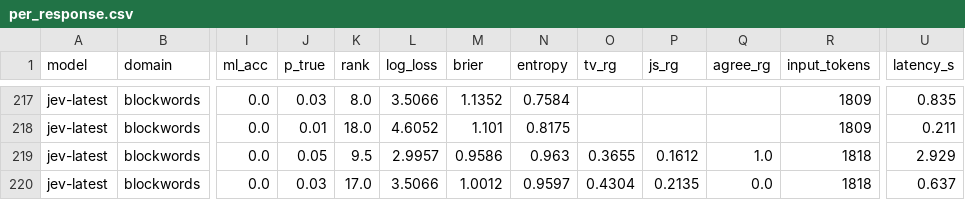
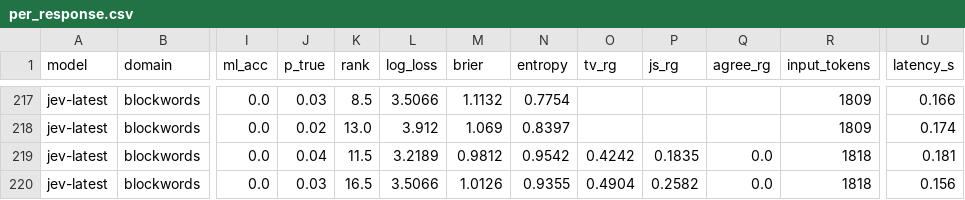
Before and after one commit to zzzhezeng/llm-plan-recognition, a CSV file: results/per_response.csv, drawn as a sheet; only a part is shown, gaps mark what is left out; the diff covers the shown part only; the diff names each change by its address in the sheet, - before the commit and + after, or states it on an @@ line.

```diff
--- a/results/per_response.csv
+++ b/results/per_response.csv
-K217 (rank): 8.0
+K217 (rank): 8.5
-M217 (brier): 1.1352
+M217 (brier): 1.1132
-N217 (entropy): 0.7584
+N217 (entropy): 0.7754
-U217 (latency_s): 0.835
+U217 (latency_s): 0.166
-J218 (p_true): 0.01
+J218 (p_true): 0.02
-K218 (rank): 18.0
+K218 (rank): 13.0
-L218 (log_loss): 4.6052
+L218 (log_loss): 3.912
-M218 (brier): 1.101
+M218 (brier): 1.069
-N218 (entropy): 0.8175
+N218 (entropy): 0.8397
-U218 (latency_s): 0.211
+U218 (latency_s): 0.174
-J219 (p_true): 0.05
+J219 (p_true): 0.04
-K219 (rank): 9.5
+K219 (rank): 11.5
-L219 (log_loss): 2.9957
+L219 (log_loss): 3.2189
-M219 (brier): 0.9586
+M219 (brier): 0.9812
-N219 (entropy): 0.963
+N219 (entropy): 0.9542
-O219 (tv_rg): 0.3655
+O219 (tv_rg): 0.4242
-P219 (js_rg): 0.1612
+P219 (js_rg): 0.1835
-Q219 (agree_rg): 1.0
+Q219 (agree_rg): 0.0
-U219 (latency_s): 2.929
+U219 (latency_s): 0.181
-K220 (rank): 17.0
+K220 (rank): 16.5
-M220 (brier): 1.0012
+M220 (brier): 1.0126
-N220 (entropy): 0.9597
+N220 (entropy): 0.9355
-O220 (tv_rg): 0.4304
+O220 (tv_rg): 0.4904
-P220 (js_rg): 0.2135
+P220 (js_rg): 0.2582
-U220 (latency_s): 0.637
+U220 (latency_s): 0.156
```
Also changed, not shown: 169 edited cells elsewhere in this file, results/summary.csv, 5 other files.
